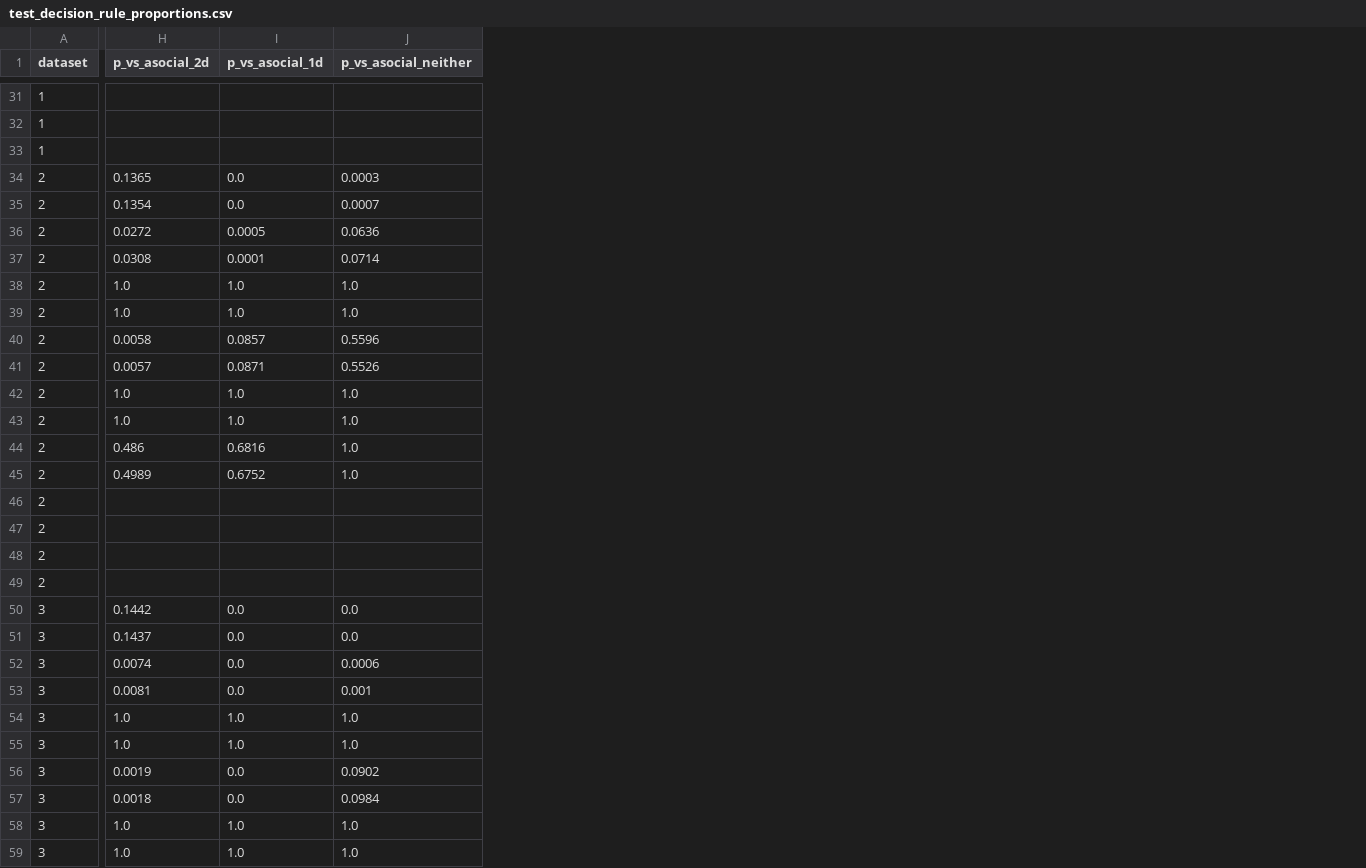
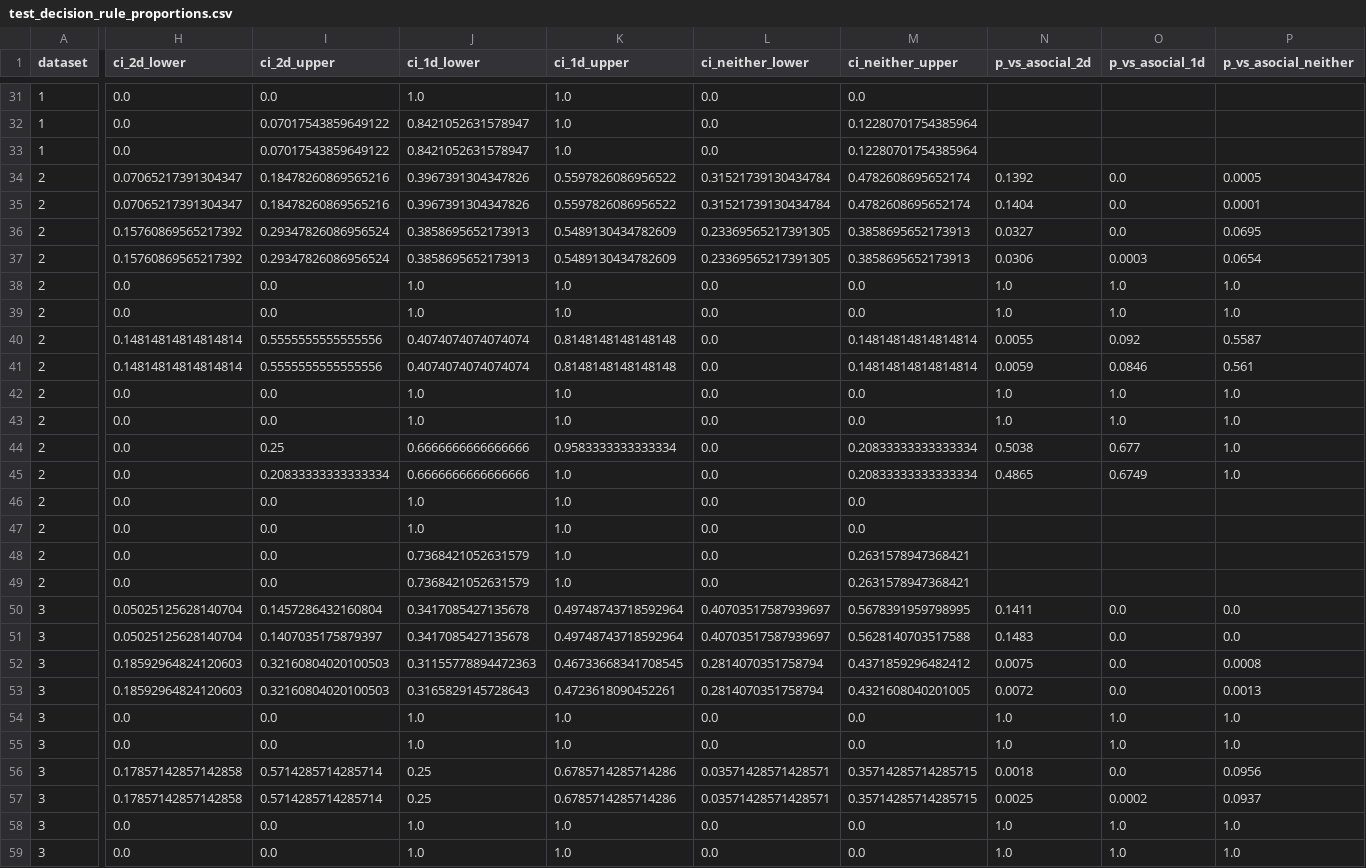
Before and after one commit to rhezab/social-escape-from-learning-traps, a CSV file: results/drule_proportions/outputs/test_decision_rule_proportions.csv, drawn as a sheet; only a part is shown, gaps mark what is left out; addresses are those after the commit; the diff covers the shown part only; the diff names each change by its address in the sheet, - before the commit and + after, or states it on an @@ line.

```diff
--- a/results/drule_proportions/outputs/test_decision_rule_proportions.csv
+++ b/results/drule_proportions/outputs/test_decision_rule_proportions.csv
+column H (ci_2d_lower), rows 31-59: 0.0 | 0.0 | 0.0 | 0.07065217391304347 | 0.07065217391304347 | 0.15760869565217392 | 0.15760869565217392 | 0.0 | 0.0 | 0.14814814814814814 | 0.14814814814814814 | 0.0 | 0.0 | 0.0 | 0.0 | 0.0 | 0.0 | 0.0 | 0.0 | 0.05025125628140704 | 0.05025125628140704 | 0.18592964824120603 | 0.18592964824120603 | 0.0 | 0.0 | 0.17857142857142858 | 0.17857142857142858 | 0.0 | 0.0
+column I (ci_2d_upper), rows 31-59: 0.0 | 0.07017543859649122 | 0.07017543859649122 | 0.18478260869565216 | 0.18478260869565216 | 0.29347826086956524 | 0.29347826086956524 | 0.0 | 0.0 | 0.5555555555555556 | 0.5555555555555556 | 0.0 | 0.0 | 0.25 | 0.20833333333333334 | 0.0 | 0.0 | 0.0 | 0.0 | 0.1457286432160804 | 0.1407035175879397 | 0.32160804020100503 | 0.32160804020100503 | 0.0 | 0.0 | 0.5714285714285714 | 0.5714285714285714 | 0.0 | 0.0
+column J (ci_1d_lower), rows 31-59: 1.0 | 0.8421052631578947 | 0.8421052631578947 | 0.3967391304347826 | 0.3967391304347826 | 0.3858695652173913 | 0.3858695652173913 | 1.0 | 1.0 | 0.4074074074074074 | 0.4074074074074074 | 1.0 | 1.0 | 0.6666666666666666 | 0.6666666666666666 | 1.0 | 1.0 | 0.7368421052631579 | 0.7368421052631579 | 0.3417085427135678 | 0.3417085427135678 | 0.31155778894472363 | 0.3165829145728643 | 1.0 | 1.0 | 0.25 | 0.25 | 1.0 | 1.0
+column K (ci_1d_upper), rows 31-59: 1.0 | 1.0 | 1.0 | 0.5597826086956522 | 0.5597826086956522 | 0.5489130434782609 | 0.5489130434782609 | 1.0 | 1.0 | 0.8148148148148148 | 0.8148148148148148 | 1.0 | 1.0 | 0.9583333333333334 | 1.0 | 1.0 | 1.0 | 1.0 | 1.0 | 0.49748743718592964 | 0.49748743718592964 | 0.46733668341708545 | 0.4723618090452261 | 1.0 | 1.0 | 0.6785714285714286 | 0.6785714285714286 | 1.0 | 1.0
+column L (ci_neither_lower), rows 31-59: 0.0 | 0.0 | 0.0 | 0.31521739130434784 | 0.31521739130434784 | 0.23369565217391305 | 0.23369565217391305 | 0.0 | 0.0 | 0.0 | 0.0 | 0.0 | 0.0 | 0.0 | 0.0 | 0.0 | 0.0 | 0.0 | 0.0 | 0.40703517587939697 | 0.40703517587939697 | 0.2814070351758794 | 0.2814070351758794 | 0.0 | 0.0 | 0.03571428571428571 | 0.03571428571428571 | 0.0 | 0.0
+column M (ci_neither_upper), rows 31-59: 0.0 | 0.12280701754385964 | 0.12280701754385964 | 0.4782608695652174 | 0.4782608695652174 | 0.3858695652173913 | 0.3858695652173913 | 0.0 | 0.0 | 0.14814814814814814 | 0.14814814814814814 | 0.0 | 0.0 | 0.20833333333333334 | 0.20833333333333334 | 0.0 | 0.0 | 0.2631578947368421 | 0.2631578947368421 | 0.5678391959798995 | 0.5628140703517588 | 0.4371859296482412 | 0.4321608040201005 | 0.0 | 0.0 | 0.35714285714285715 | 0.35714285714285715 | 0.0 | 0.0
-N34 (p_vs_asocial_2d): 0.1365
+N34 (p_vs_asocial_2d): 0.1392
-P34 (p_vs_asocial_neither): 0.0003
+P34 (p_vs_asocial_neither): 0.0005
-N35 (p_vs_asocial_2d): 0.1354
+N35 (p_vs_asocial_2d): 0.1404
-P35 (p_vs_asocial_neither): 0.0007
+P35 (p_vs_asocial_neither): 0.0001
-N36 (p_vs_asocial_2d): 0.0272
+N36 (p_vs_asocial_2d): 0.0327
-O36 (p_vs_asocial_1d): 0.0005
+O36 (p_vs_asocial_1d): 0.0
-P36 (p_vs_asocial_neither): 0.0636
+P36 (p_vs_asocial_neither): 0.0695
-N37 (p_vs_asocial_2d): 0.0308
+N37 (p_vs_asocial_2d): 0.0306
-O37 (p_vs_asocial_1d): 0.0001
+O37 (p_vs_asocial_1d): 0.0003
-P37 (p_vs_asocial_neither): 0.0714
+P37 (p_vs_asocial_neither): 0.0654
-N40 (p_vs_asocial_2d): 0.0058
+N40 (p_vs_asocial_2d): 0.0055
-O40 (p_vs_asocial_1d): 0.0857
+O40 (p_vs_asocial_1d): 0.092
-P40 (p_vs_asocial_neither): 0.5596
+P40 (p_vs_asocial_neither): 0.5587
-N41 (p_vs_asocial_2d): 0.0057
+N41 (p_vs_asocial_2d): 0.0059
-O41 (p_vs_asocial_1d): 0.0871
+O41 (p_vs_asocial_1d): 0.0846
-P41 (p_vs_asocial_neither): 0.5526
+P41 (p_vs_asocial_neither): 0.561
-N44 (p_vs_asocial_2d): 0.486
+N44 (p_vs_asocial_2d): 0.5038
-O44 (p_vs_asocial_1d): 0.6816
+O44 (p_vs_asocial_1d): 0.677
-N45 (p_vs_asocial_2d): 0.4989
+N45 (p_vs_asocial_2d): 0.4865
-O45 (p_vs_asocial_1d): 0.6752
+O45 (p_vs_asocial_1d): 0.6749
-N50 (p_vs_asocial_2d): 0.1442
+N50 (p_vs_asocial_2d): 0.1411
-N51 (p_vs_asocial_2d): 0.1437
+N51 (p_vs_asocial_2d): 0.1483
-N52 (p_vs_asocial_2d): 0.0074
+N52 (p_vs_asocial_2d): 0.0075
-P52 (p_vs_asocial_neither): 0.0006
+P52 (p_vs_asocial_neither): 0.0008
-N53 (p_vs_asocial_2d): 0.0081
+N53 (p_vs_asocial_2d): 0.0072
-P53 (p_vs_asocial_neither): 0.001
+P53 (p_vs_asocial_neither): 0.0013
-N56 (p_vs_asocial_2d): 0.0019
+N56 (p_vs_asocial_2d): 0.0018
-P56 (p_vs_asocial_neither): 0.0902
+P56 (p_vs_asocial_neither): 0.0956
-N57 (p_vs_asocial_2d): 0.0018
+N57 (p_vs_asocial_2d): 0.0025
-O57 (p_vs_asocial_1d): 0.0
+O57 (p_vs_asocial_1d): 0.0002
-P57 (p_vs_asocial_neither): 0.0984
+P57 (p_vs_asocial_neither): 0.0937
```
Also changed, not shown: 38 edited cells elsewhere in this file, 18 other files.
